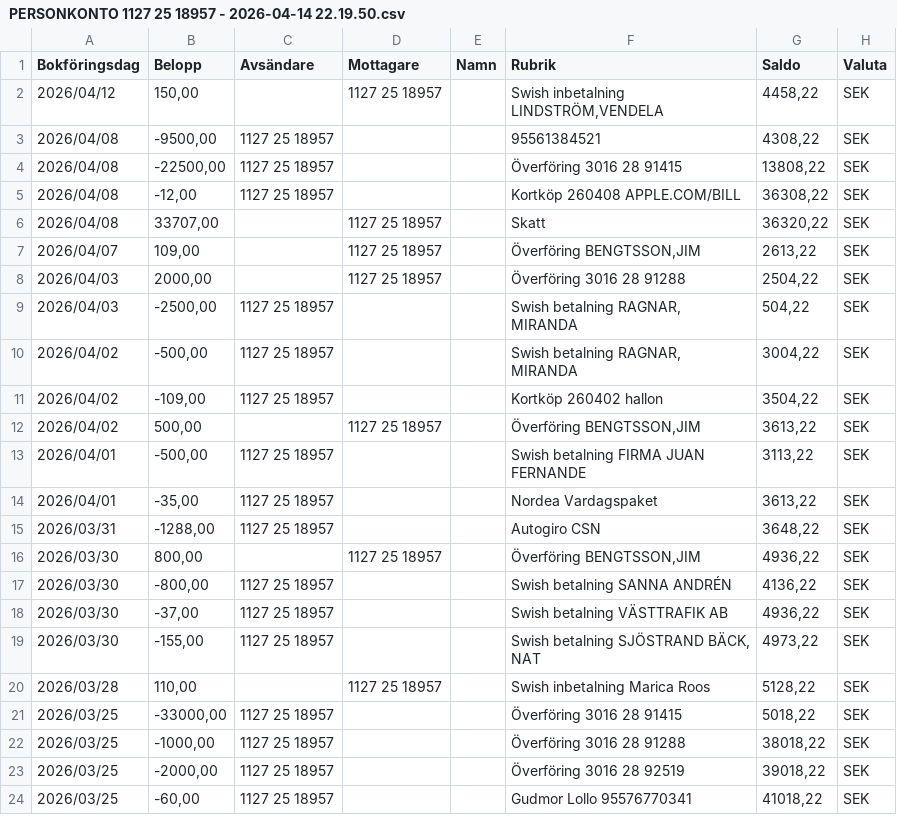
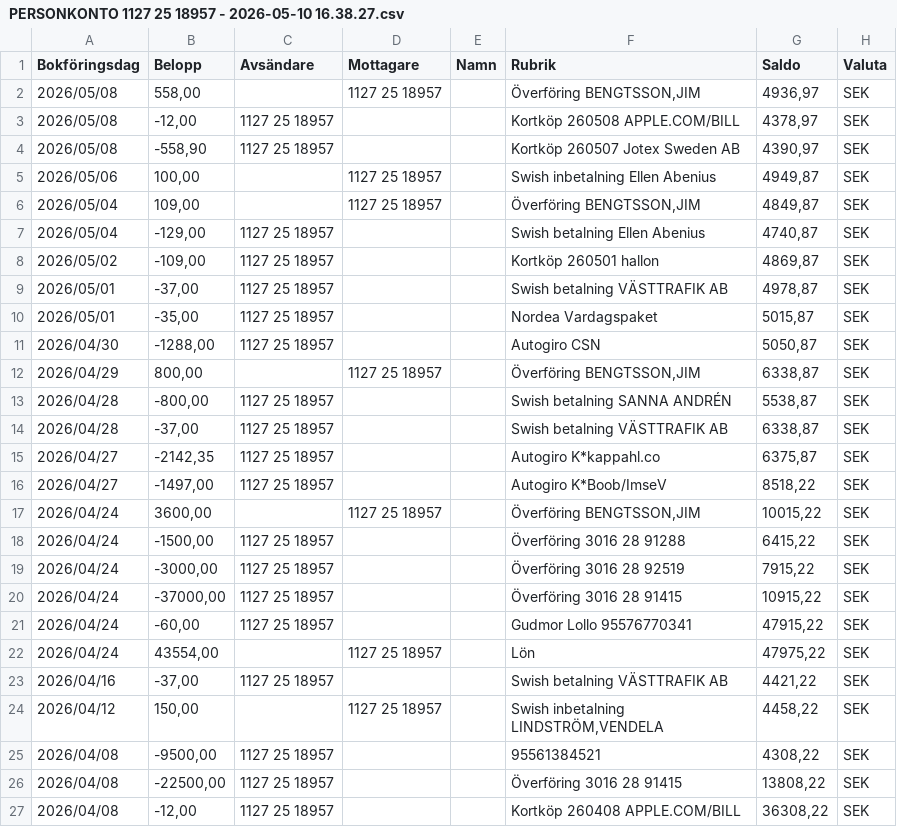
Before and after one commit to jimbengtsson1992/expenses_app, a CSV file: assets/data/PERSONKONTO 1127 25 18957 - 2026-05-10 16.38.27.csv (was assets/data/PERSONKONTO 1127 25 18957 - 2026-04-14 22.19.50.csv), drawn as a sheet; only a part is shown; the shorter side is filled out with more unchanged rows; the diff names each change by its address in the sheet, - before the commit and + after, or states it on an @@ line.

Commit message:
Add new nordea csv files

```diff
--- a/assets/data/PERSONKONTO 1127 25 18957 - 2026-04-14 22.19.50.csv
+++ b/assets/data/PERSONKONTO 1127 25 18957 - 2026-05-10 16.38.27.csv
+row 2: 2026/05/08 | 558,00 |  | 1127 25 18957 |  | Överföring BENGTSSON,JIM | 4936,97 | SEK
+row 3: 2026/05/08 | -12,00 | 1127 25 18957 |  |  | Kortköp 260508 APPLE.COM/BILL | 4378,97 | SEK
+row 4: 2026/05/08 | -558,90 | 1127 25 18957 |  |  | Kortköp 260507 Jotex Sweden AB | 4390,97 | SEK
+row 5: 2026/05/06 | 100,00 |  | 1127 25 18957 |  | Swish inbetalning Ellen Abenius | 4949,87 | SEK
+row 6: 2026/05/04 | 109,00 |  | 1127 25 18957 |  | Överföring BENGTSSON,JIM | 4849,87 | SEK
+row 7: 2026/05/04 | -129,00 | 1127 25 18957 |  |  | Swish betalning Ellen Abenius | 4740,87 | SEK
+row 8: 2026/05/02 | -109,00 | 1127 25 18957 |  |  | Kortköp 260501 hallon | 4869,87 | SEK
+row 9: 2026/05/01 | -37,00 | 1127 25 18957 |  |  | Swish betalning VÄSTTRAFIK AB | 4978,87 | SEK
+row 10: 2026/05/01 | -35,00 | 1127 25 18957 |  |  | Nordea Vardagspaket | 5015,87 | SEK
+row 11: 2026/04/30 | -1288,00 | 1127 25 18957 |  |  | Autogiro CSN | 5050,87 | SEK
+row 12: 2026/04/29 | 800,00 |  | 1127 25 18957 |  | Överföring BENGTSSON,JIM | 6338,87 | SEK
+row 13: 2026/04/28 | -800,00 | 1127 25 18957 |  |  | Swish betalning SANNA ANDRÉN | 5538,87 | SEK
+row 14: 2026/04/28 | -37,00 | 1127 25 18957 |  |  | Swish betalning VÄSTTRAFIK AB | 6338,87 | SEK
+row 15: 2026/04/27 | -2142,35 | 1127 25 18957 |  |  | Autogiro K*kappahl.co | 6375,87 | SEK
+row 16: 2026/04/27 | -1497,00 | 1127 25 18957 |  |  | Autogiro K*Boob/ImseV | 8518,22 | SEK
+row 17: 2026/04/24 | 3600,00 |  | 1127 25 18957 |  | Överföring BENGTSSON,JIM | 10015,22 | SEK
+row 18: 2026/04/24 | -1500,00 | 1127 25 18957 |  |  | Överföring 3016 28 91288 | 6415,22 | SEK
+row 19: 2026/04/24 | -3000,00 | 1127 25 18957 |  |  | Överföring 3016 28 92519 | 7915,22 | SEK
+row 20: 2026/04/24 | -37000,00 | 1127 25 18957 |  |  | Överföring 3016 28 91415 | 10915,22 | SEK
+row 21: 2026/04/24 | -60,00 | 1127 25 18957 |  |  | Gudmor Lollo 95576770341 | 47915,22 | SEK
+row 22: 2026/04/24 | 43554,00 |  | 1127 25 18957 |  | Lön | 47975,22 | SEK
+row 23: 2026/04/16 | -37,00 | 1127 25 18957 |  |  | Swish betalning VÄSTTRAFIK AB | 4421,22 | SEK
```
Also changed, not shown: assets/data/PERSONKONTO 3016 05 24377 - 2026-05-10 16.40.51.csv, assets/data/SPARKONTO 3016 28 91288 - 2026-05-10 16.38.37.csv, 6 other files.
